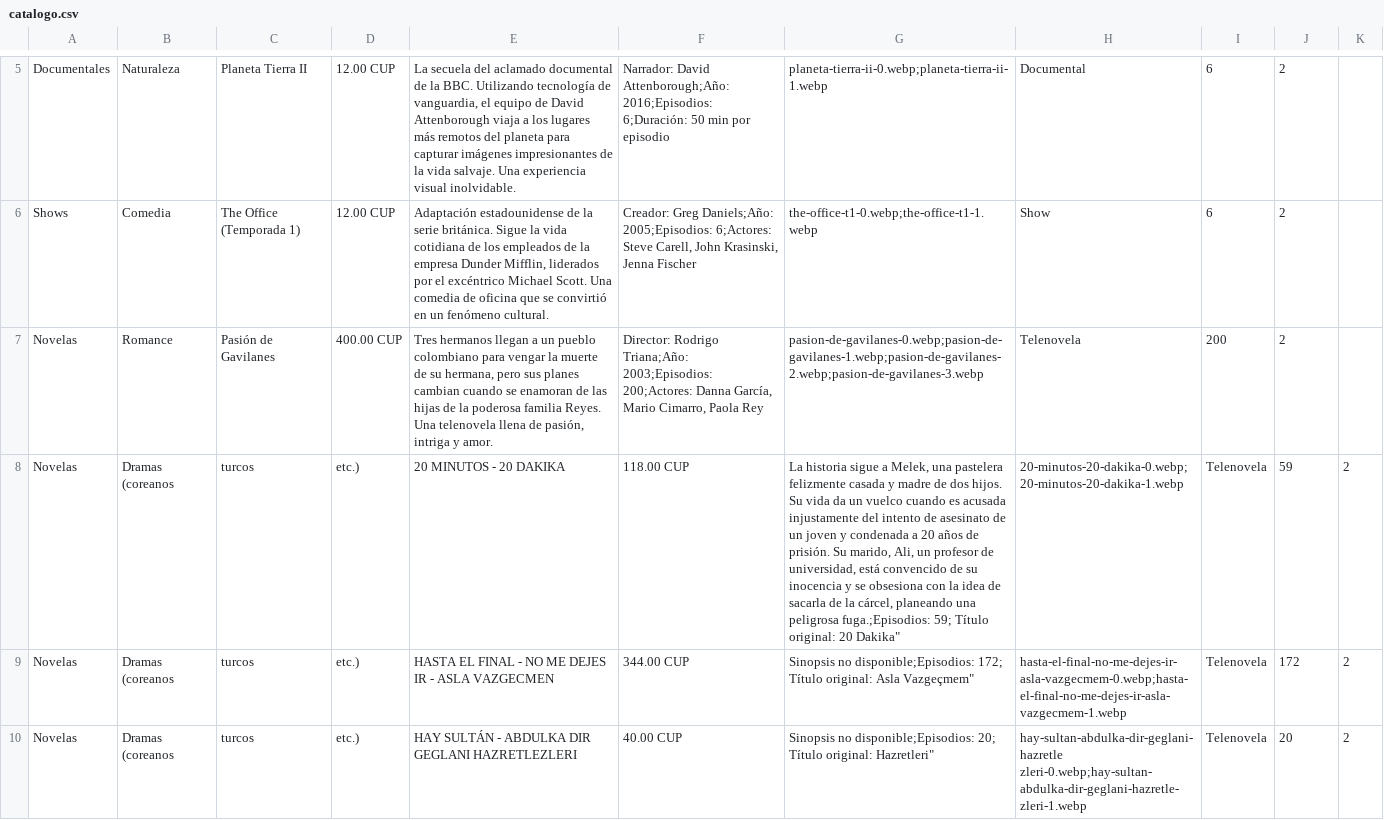
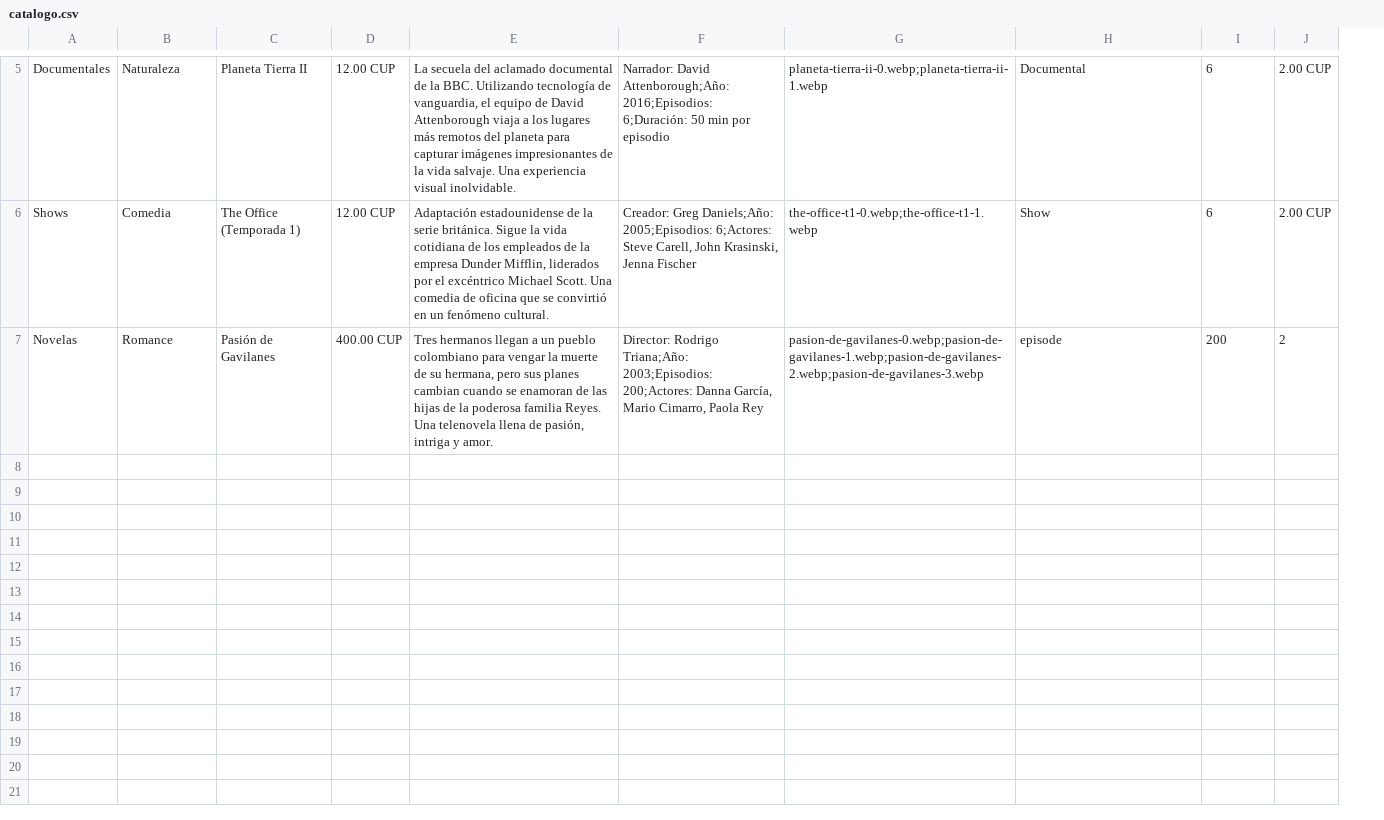
Before and after one commit to suarezangulo/MERCADO, a CSV file: data/catalogo.csv, drawn as a sheet; only a part is shown, gaps mark what is left out; removed rows and columns are numbered as before the commit, all else as after; the diff covers the shown part only; the diff names each change by its address in the sheet, - before the commit and + after, or states it on an @@ line.

```diff
--- a/data/catalogo.csv
+++ b/data/catalogo.csv
-column K, empty
-J5:J6: 2
+J5:J6: 2.00 CUP
-H7: Telenovela
+H7: episode
-row 8: Novelas | Dramas (coreanos | turcos | etc.) | 20 MINUTOS - 20 DAKIKA | 118.00 CUP | La historia sigue a Melek, una pastelera felizmente casada y madre de dos hijos. Su vida da un vuelco cuando es acusada injustamente del intento de asesinato de un joven y condenada a 20 años de prisión. Su marido, Ali, un profesor de universidad, está convencido de su inocencia y se obsesiona con la idea de sacarla de la cárcel, planeando una peligrosa fuga.;Episodios: 59; Título original: 20 Dakika" | 20-minutos-20-dakika-0.webp;20-minutos-20-dakika-1.webp | Telenovela | 59 | 2
-row 9: Novelas | Dramas (coreanos | turcos | etc.) | HASTA EL FINAL - NO ME DEJES IR - ASLA VAZGECMEN | 344.00 CUP | Sinopsis no disponible;Episodios: 172; Título original: Asla Vazgeçmem" | hasta-el-final-no-me-dejes-ir-asla-vazgecmem-0.webp;hasta-el-final-no-me-dejes-ir-asla-vazgecmem-1.webp | Telenovela | 172 | 2
-row 10: Novelas | Dramas (coreanos | turcos | etc.) | HAY SULTÁN - ABDULKA DIR GEGLANI HAZRETLEZLERI | 40.00 CUP | Sinopsis no disponible;Episodios: 20; Título original: Hazretleri" | hay-sultan-abdulka-dir-geglani-hazretle zleri-0.webp;hay-sultan-abdulka-dir-geglani-hazretle-zleri-1.webp | Telenovela | 20 | 2
```
Also changed, not shown: 1 added row, 1 removed row and 2 edited cells elsewhere in this file.
